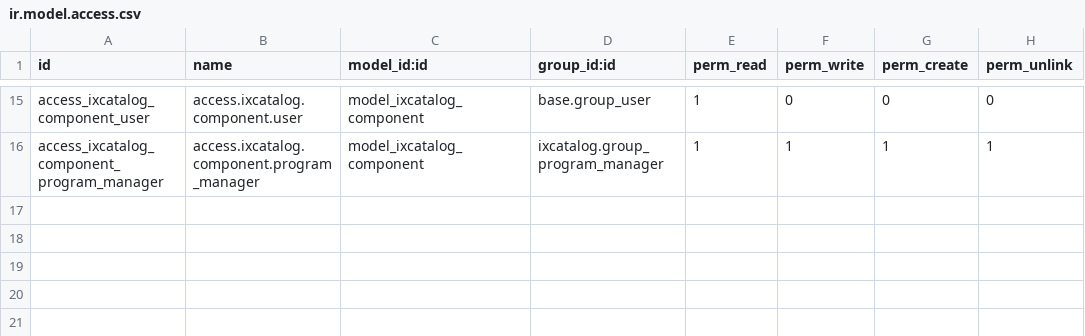
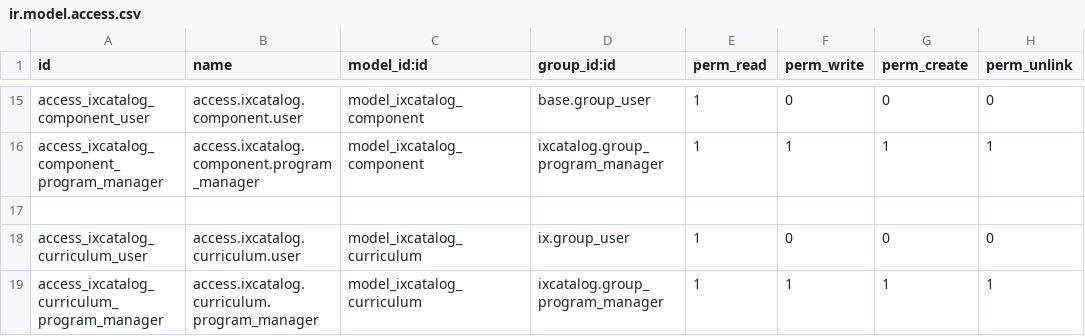
Before and after one commit to oiraqi/academix, a CSV file: ixcatalog/security/ir.model.access.csv, drawn as a sheet; only a part is shown, gaps mark what is left out.

```diff
--- a/ixcatalog/security/ir.model.access.csv
+++ b/ixcatalog/security/ir.model.access.csv
@@ -16 +16,4 @@ access_ixcatalog_component_user,access.ixcatalog.component.user,model_ixcatalog_
 access_ixcatalog_component_program_manager,access.ixcatalog.component.program_manager,model_ixcatalog_component,ixcatalog.group_program_manager,1,1,1,1
+
+access_ixcatalog_curriculum_user,access.ixcatalog.curriculum.user,model_ixcatalog_curriculum,ix.group_user,1,0,0,0
+access_ixcatalog_curriculum_program_manager,access.ixcatalog.curriculum.program_manager,model_ixcatalog_curriculum,ixcatalog.group_program_manager,1,1,1,1
```
Also changed, not shown: 7 other files.
